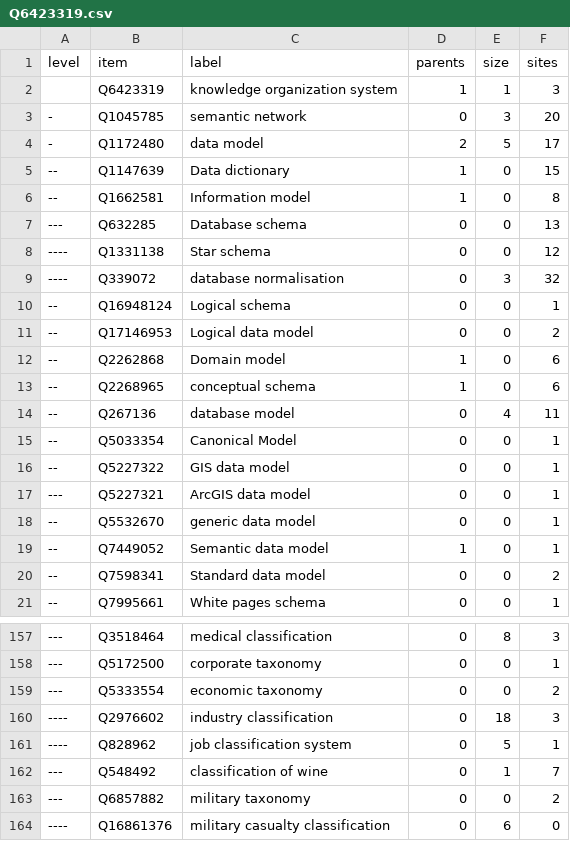
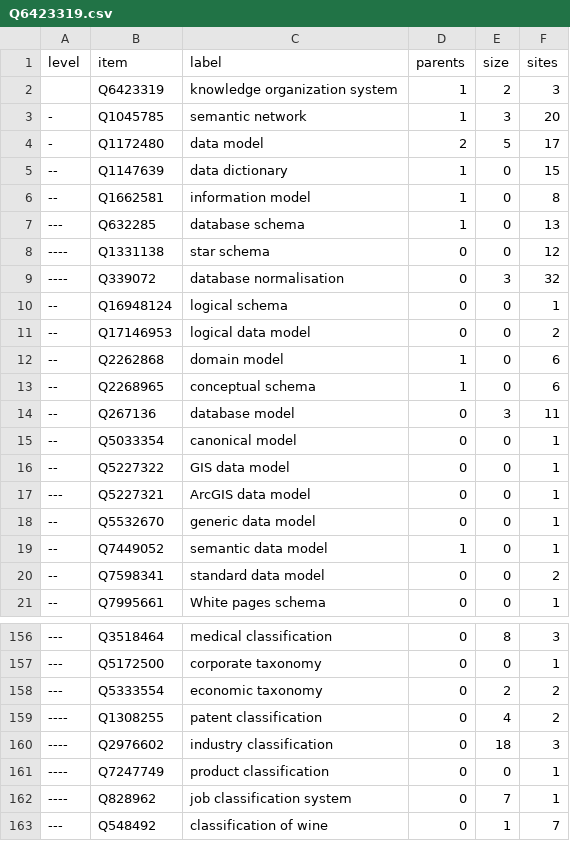
Before and after one commit to nichtich/wikidata-taxonomy-examples, a CSV file: Q6423319.csv, drawn as a sheet; only a part is shown, gaps mark what is left out; the shorter side is filled out with more unchanged rows; the diff covers the shown part only.

```diff
--- a/Q6423319.csv
+++ b/Q6423319.csv
@@ -1,16 +1,16 @@
 level,item,label,parents,size,sites
-,Q6423319,"knowledge organization system",1,1,3
--,Q1045785,"semantic network",0,3,20
+,Q6423319,"knowledge organization system",1,2,3
+-,Q1045785,"semantic network",1,3,20
 -,Q1172480,"data model",2,5,17
---,Q1147639,"Data dictionary",1,0,15
---,Q1662581,"Information model",1,0,8
----,Q632285,"Database schema",0,0,13
-----,Q1331138,"Star schema",0,0,12
+--,Q1147639,"data dictionary",1,0,15
+--,Q1662581,"information model",1,0,8
+---,Q632285,"database schema",1,0,13
+----,Q1331138,"star schema",0,0,12
 ----,Q339072,"database normalisation",0,3,32
---,Q16948124,"Logical schema",0,0,1
---,Q17146953,"Logical data model",0,0,2
---,Q2262868,"Domain model",1,0,6
+--,Q16948124,"logical schema",0,0,1
+--,Q17146953,"logical data model",0,0,2
+--,Q2262868,"domain model",1,0,6
 --,Q2268965,"conceptual schema",1,0,6
---,Q267136,"database model",0,4,11
---,Q5033354,"Canonical Model",0,0,1
+--,Q267136,"database model",0,3,11
+--,Q5033354,"canonical model",0,0,1
 --,Q5227322,"GIS data model",0,0,1
@@ -18,4 +18,4 @@ level,item,label,parents,size,sites
 --,Q5532670,"generic data model",0,0,1
---,Q7449052,"Semantic data model",1,0,1
---,Q7598341,"Standard data model",0,0,2
+--,Q7449052,"semantic data model",1,0,1
+--,Q7598341,"standard data model",0,0,2
 --,Q7995661,"White pages schema",0,0,1
@@ -158,5 +157,7 @@ level,item,label,parents,size,sites
 ---,Q5172500,"corporate taxonomy",0,0,1
----,Q5333554,"economic taxonomy",0,0,2
+---,Q5333554,"economic taxonomy",0,2,2
+----,Q1308255,"patent classification",0,4,2
 ----,Q2976602,"industry classification",0,18,3
-----,Q828962,"job classification system",0,5,1
+----,Q7247749,"product classification",0,0,1
+----,Q828962,"job classification system",0,7,1
 ---,Q548492,"classification of wine",0,1,7
```
Also changed, not shown: 1 added row, 2 removed rows and 33 edited cells elsewhere in this file, 1 other file.
